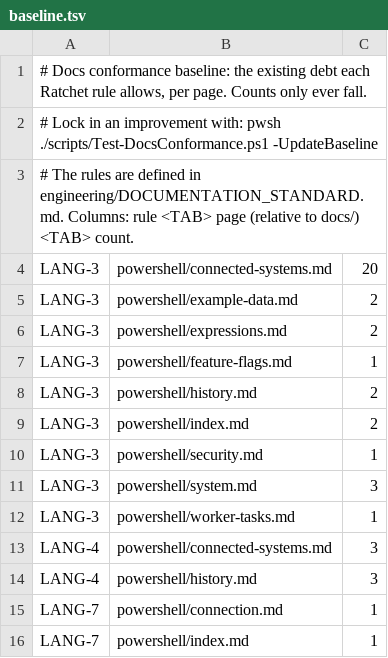
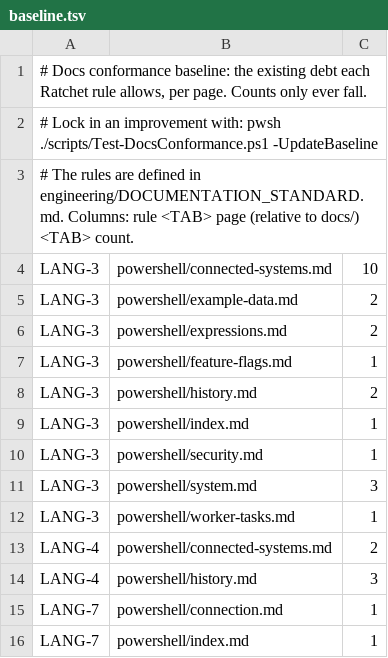
Before and after one commit to TetronIO/JIM, a TSV file: docs/.conformance/baseline.tsv, drawn as a sheet; only a part is shown.

```diff
--- a/docs/.conformance/baseline.tsv
+++ b/docs/.conformance/baseline.tsv
@@ -3,3 +3,3 @@
 # The rules are defined in engineering/DOCUMENTATION_STANDARD.md. Columns: rule <TAB> page (relative to docs/) <TAB> count.
-LANG-3	powershell/connected-systems.md	20
+LANG-3	powershell/connected-systems.md	10
 LANG-3	powershell/example-data.md	2
@@ -8,3 +8,3 @@ LANG-3	powershell/feature-flags.md	1
 LANG-3	powershell/history.md	2
-LANG-3	powershell/index.md	2
+LANG-3	powershell/index.md	1
 LANG-3	powershell/security.md	1
@@ -12,3 +12,3 @@ LANG-3	powershell/system.md	3
 LANG-3	powershell/worker-tasks.md	1
-LANG-4	powershell/connected-systems.md	3
+LANG-4	powershell/connected-systems.md	2
 LANG-4	powershell/history.md	3
```
Also changed, not shown: 23 other files.
